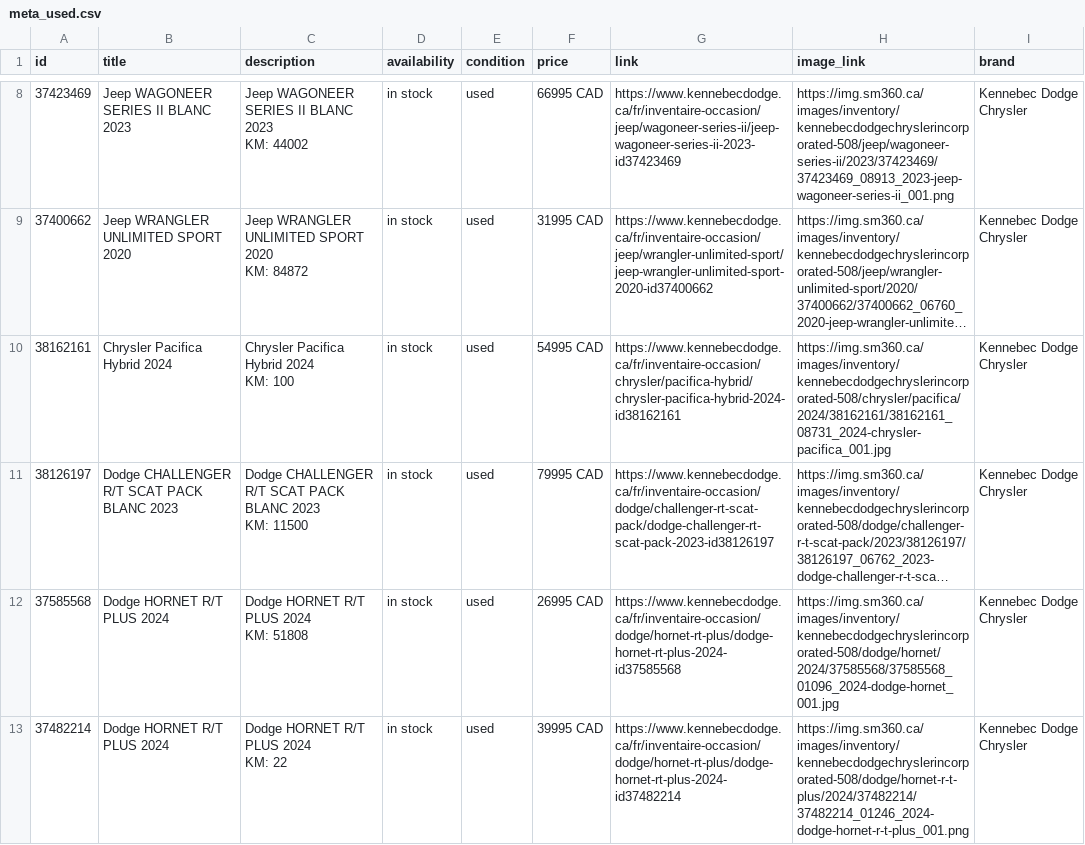
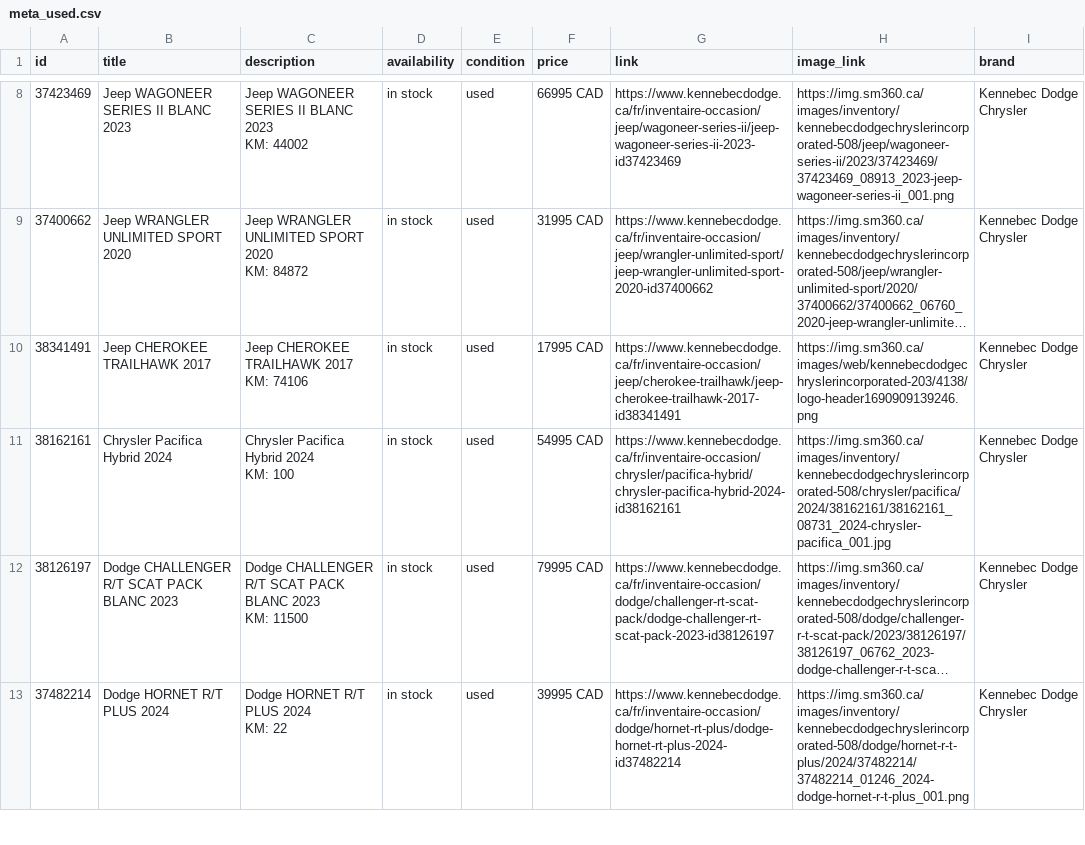
Before and after one commit to luxurahair/kennebec-meta-feed, a CSV file: docs/meta_used.csv, drawn as a sheet; only a part is shown, gaps mark what is left out; long unchanged cells end in …; removed rows and columns are numbered as before the commit, all else as after; ↵ is a line break in a cell; the diff covers the shown part only; the diff names each change by its address in the sheet, - before the commit and + after, or states it on an @@ line.

```diff
--- a/docs/meta_used.csv
+++ b/docs/meta_used.csv
+row 10: 38341491 | Jeep CHEROKEE TRAILHAWK 2017 | Jeep CHEROKEE TRAILHAWK 2017 ↵ KM: 74106 | in stock | used | 17995 CAD | https://www.kennebecdodge.ca/fr/inventaire-occasion/jeep/cherokee-trailhawk/jeep-cherokee-trailhawk-2017-id38341491 | https://img.sm360.ca/images/web/kennebecdodgechryslerincorporated-203/4138/logo-header1690909139246.png | Kennebec Dodge Chrysler
-row 12: 37585568 | Dodge HORNET R/T PLUS 2024 | Dodge HORNET R/T PLUS 2024 ↵ KM: 51808 | in stock | used | 26995 CAD | https://www.kennebecdodge.ca/fr/inventaire-occasion/dodge/hornet-rt-plus/dodge-hornet-rt-plus-2024-id37585568 | https://img.sm360.ca/images/inventory/kennebecdodgechryslerincorporated-508/dodge/hornet/2024/37585568/37585568_01096_2024-dodge-hornet_001.jpg | Kennebec Dodge Chrysler
```
Also changed, not shown: 1 added row and 1 moved row elsewhere in this file.
